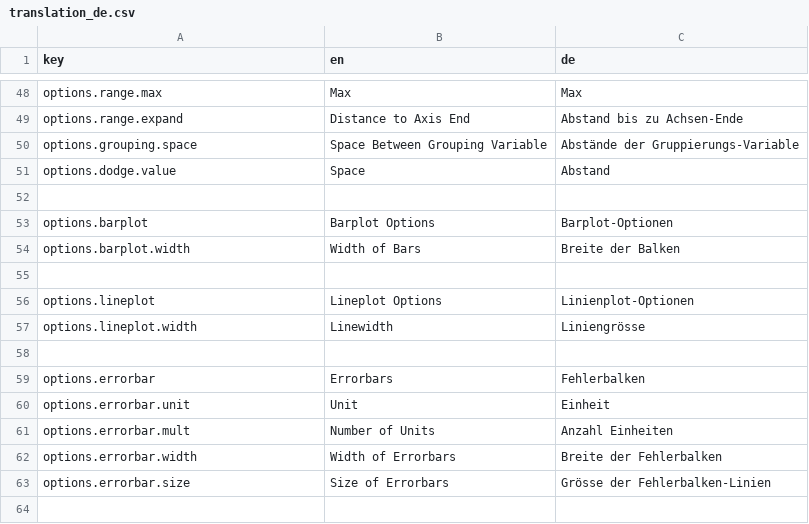
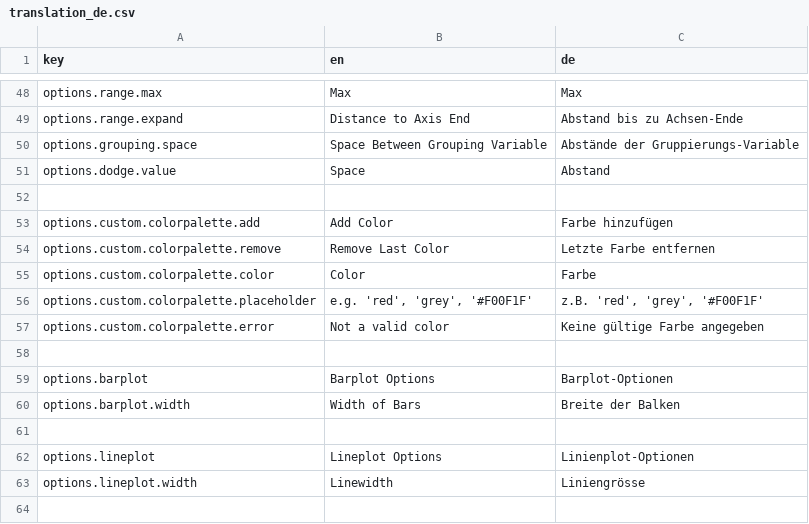
Before and after one commit to Mrihs/ggpilot, a CSV file: i18n/translation_de.csv, drawn as a sheet; only a part is shown, gaps mark what is left out; the shorter side is filled out with more unchanged rows.

Commit message:
Localize UI to Create Custom Color Palette

```diff
--- a/i18n/translation_de.csv
+++ b/i18n/translation_de.csv
@@ -52,2 +52,8 @@ options.dodge.value,Space,Abstand
 
+options.custom.colorpalette.add,Add Color,Farbe hinzufügen
+options.custom.colorpalette.remove,Remove Last Color,Letzte Farbe entfernen
+options.custom.colorpalette.color,Color,Farbe
+options.custom.colorpalette.placeholder,"e.g. 'red', 'grey', '#F00F1F'","z.B. 'red', 'grey', '#F00F1F'"
+options.custom.colorpalette.error,Not a valid color,Keine gültige Farbe angegeben
+
 options.barplot,Barplot Options,Barplot-Optionen
```
Also changed, not shown: 1 other file.
